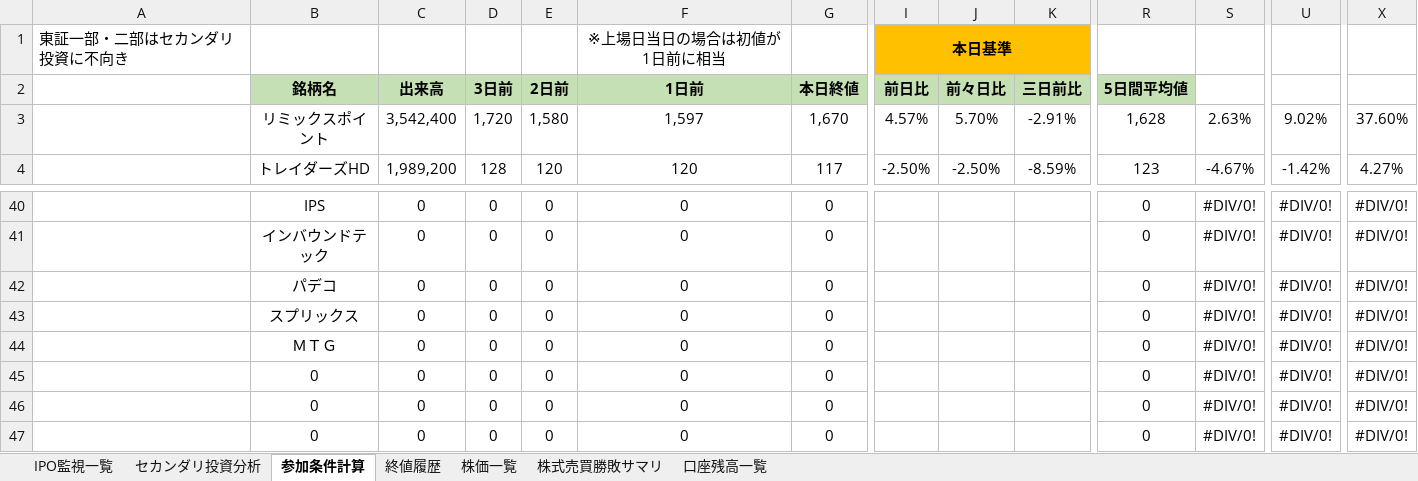
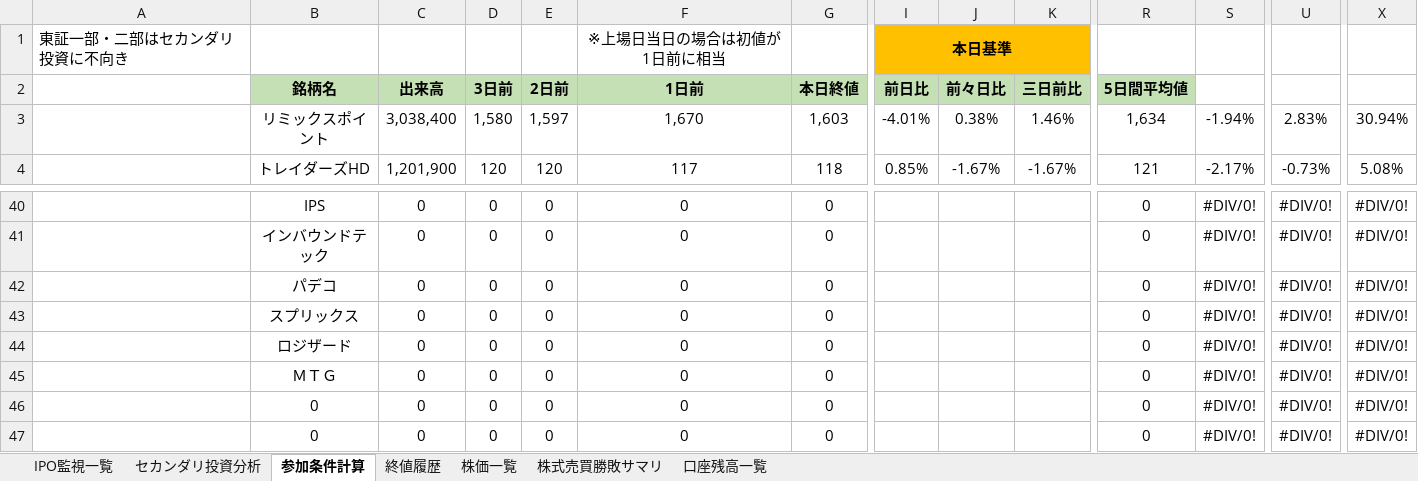
Before and after one commit to tarookyu/IPO, an Excel workbook: IPO監視_2018.xlsm, sheet 参加条件計算, drawn as a sheet; only a part is shown, gaps mark what is left out; values as stored, in another font and other column widths than the file's, no borders; conditional formats not drawn; removed rows and columns are numbered as before the commit, all else as after; rows hold the shown columns only; the diff covers the shown part only; the diff names each change by its address in the sheet, - before the commit and + after, or states it on an @@ line.

```diff
--- a/IPO監視_2018.xlsm (sheet 参加条件計算)
+++ b/IPO監視_2018.xlsm (sheet 参加条件計算)
-C3 (出来高): 3,542,400
+C3 (出来高): 3,038,400
-D3 (3日前): 1,720
+D3 (3日前): 1,580
-E3 (2日前): 1,580
+E3 (2日前): 1,597
-F3 (1日前): 1,597
+F3 (1日前): 1,670
-G3 (本日終値): 1,670
+G3 (本日終値): 1,603
-I3 (前日比): 4.57%
+I3 (前日比): -4.01%
-J3 (前々日比): 5.70%
+J3 (前々日比): 0.38%
-K3 (三日前比): -2.91%
+K3 (三日前比): 1.46%
-R3 (5日間平均値): 1,628
+R3 (5日間平均値): 1,634
-S3: 2.63%
+S3: -1.94%
-U3: 9.02%
+U3: 2.83%
-X3: 37.60%
+X3: 30.94%
-C4 (出来高): 1,989,200
+C4 (出来高): 1,201,900
-D4 (3日前): 128
+D4 (3日前): 120
-F4 (1日前): 120
+F4 (1日前): 117
-G4 (本日終値): 117
+G4 (本日終値): 118
-I4 (前日比): -2.50%
+I4 (前日比): 0.85%
-J4 (前々日比): -2.50%
+J4 (前々日比): -1.67%
-K4 (三日前比): -8.59%
+K4 (三日前比): -1.67%
-R4 (5日間平均値): 123
+R4 (5日間平均値): 121
-S4: -4.67%
+S4: -2.17%
-U4: -1.42%
+U4: -0.73%
-X4: 4.27%
+X4: 5.08%
+row 44:  | ロジザード | 0 | 0 | 0 | 0 | 0 |  |  |  | 0 | #DIV/0! | #DIV/0! | #DIV/0!
-row 45:  | 0 | 0 | 0 | 0 | 0 | 0 |  |  |  | 0 | #DIV/0! | #DIV/0! | #DIV/0!
```
Also changed, not shown: 351 edited cells elsewhere in this sheet, sheet 終値履歴, sheet 株価一覧, sheet セカンダリ投資分析, sheet IPO監視一覧, formulas that keep their value, hidden cells, charts or pictures, いろいろ考え.xlsx.
